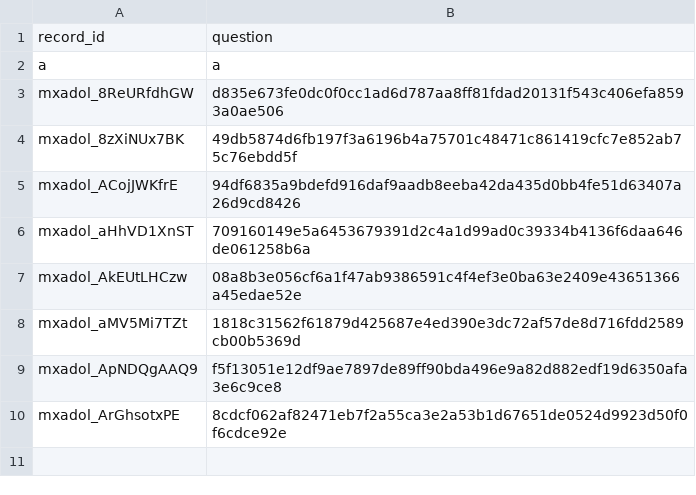
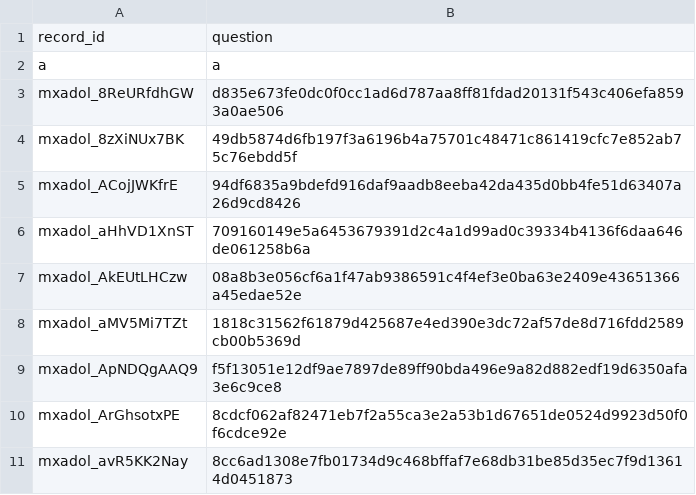
Before and after one commit to conkraw/usmle-question-generator, a CSV file: processed.csv, drawn as a sheet; the diff names each change by its address in the sheet, - before the commit and + after, or states it on an @@ line.

```diff
--- a/processed.csv
+++ b/processed.csv
+row 11: mxadol_avR5KK2Nay | 8cc6ad1308e7fb01734d9c468bffaf7e68db31be85d35ec7f9d13614d0451873
```
